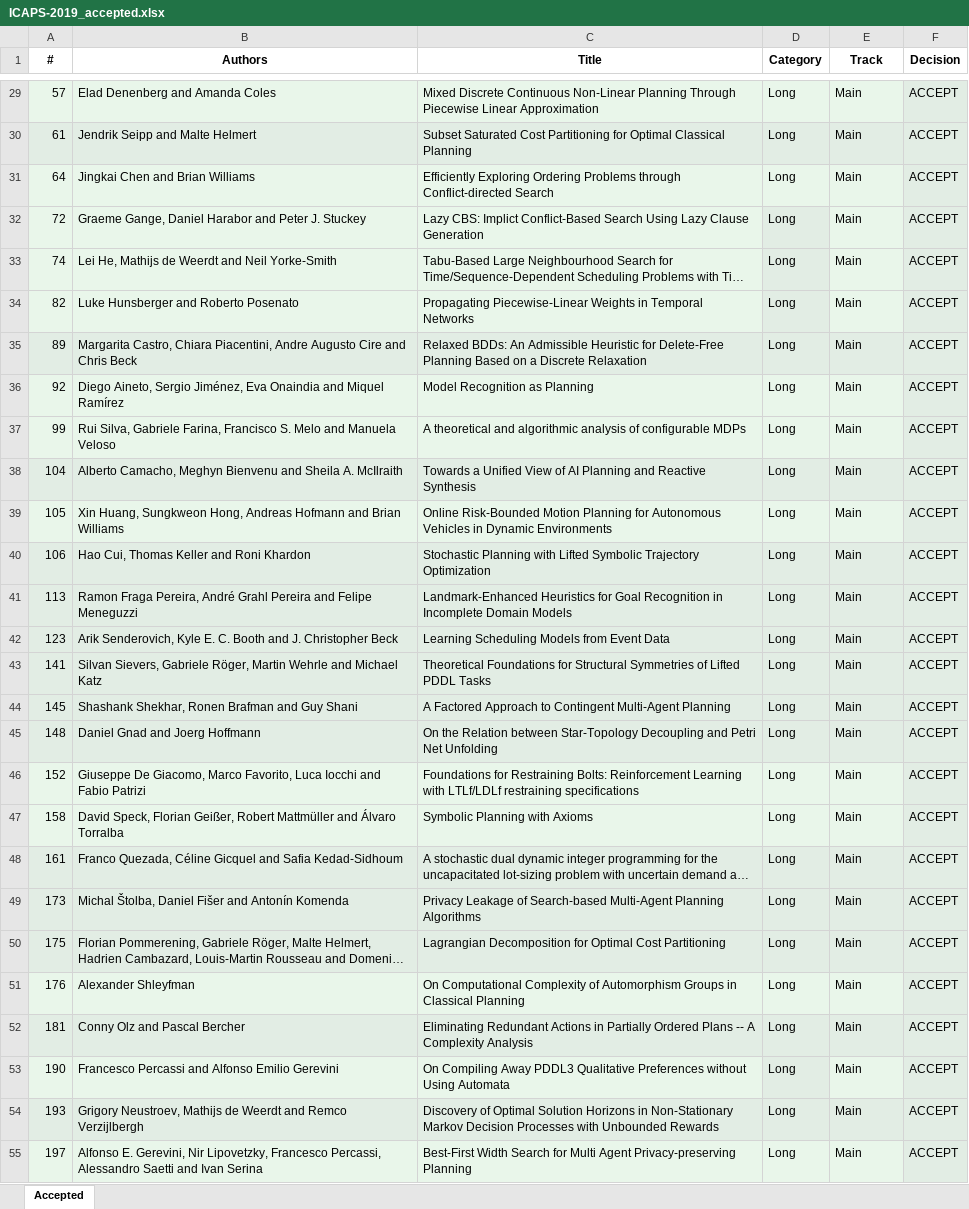
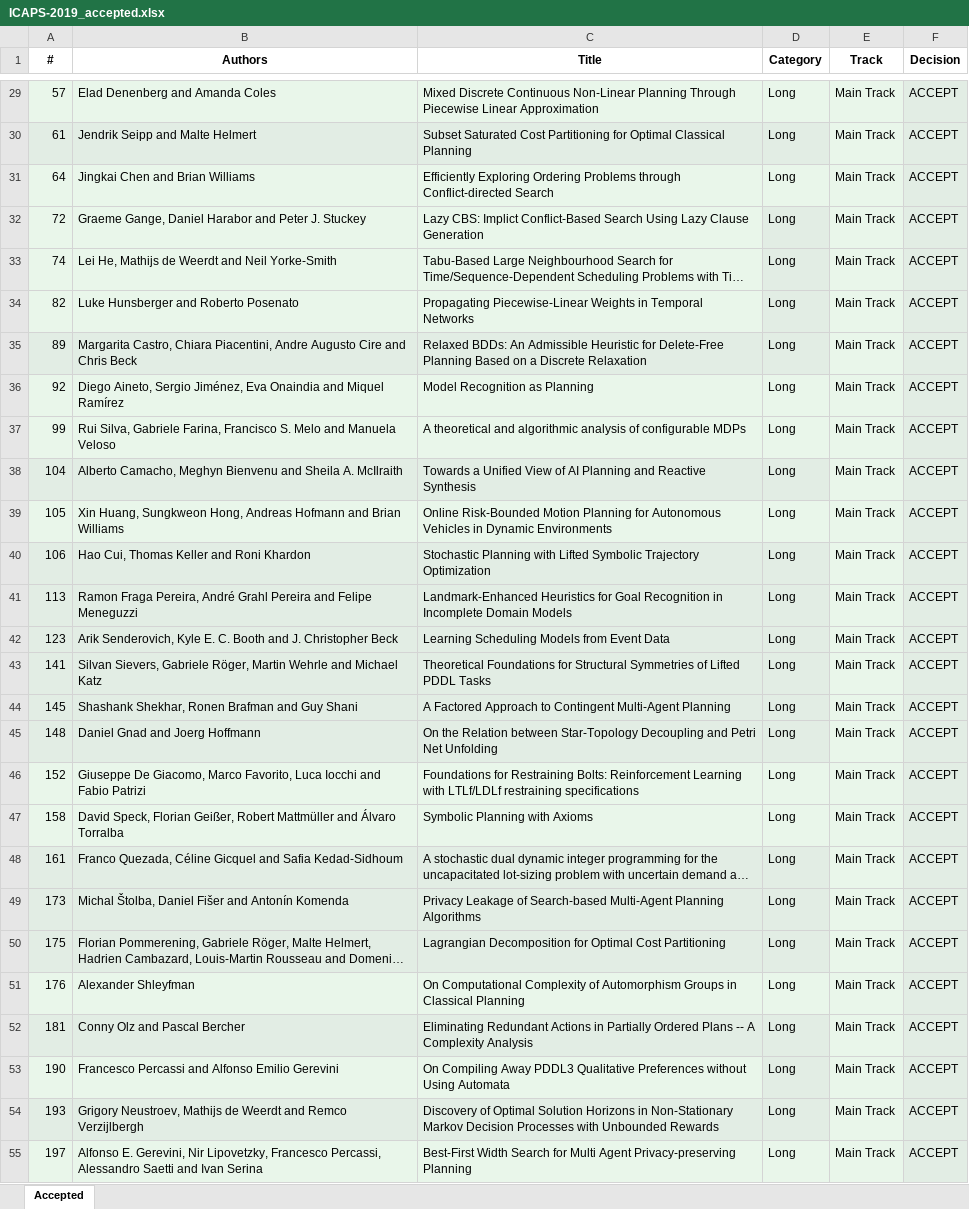
Before and after one commit to TathagataChakraborti/TathagataChakraborti.github.io, an Excel workbook: pagegen/icaps19_info/ICAPS-2019_accepted.xlsx, sheet Accepted, drawn as a sheet; only a part is shown, gaps mark what is left out; long unchanged cells end in …; values as stored, in another font and other column widths than the file's, no borders; the diff covers the shown part only; the diff names each change by its address in the sheet, - before the commit and + after, or states it on an @@ line.

Commit message:
accepted papers

```diff
--- a/pagegen/icaps19_info/ICAPS-2019_accepted.xlsx (sheet Accepted)
+++ b/pagegen/icaps19_info/ICAPS-2019_accepted.xlsx (sheet Accepted)
-E29:E55 (Track): Main
+E29:E55 (Track): Main Track
```
Also changed, not shown: 62 edited cells elsewhere in this sheet, 16 other files.
